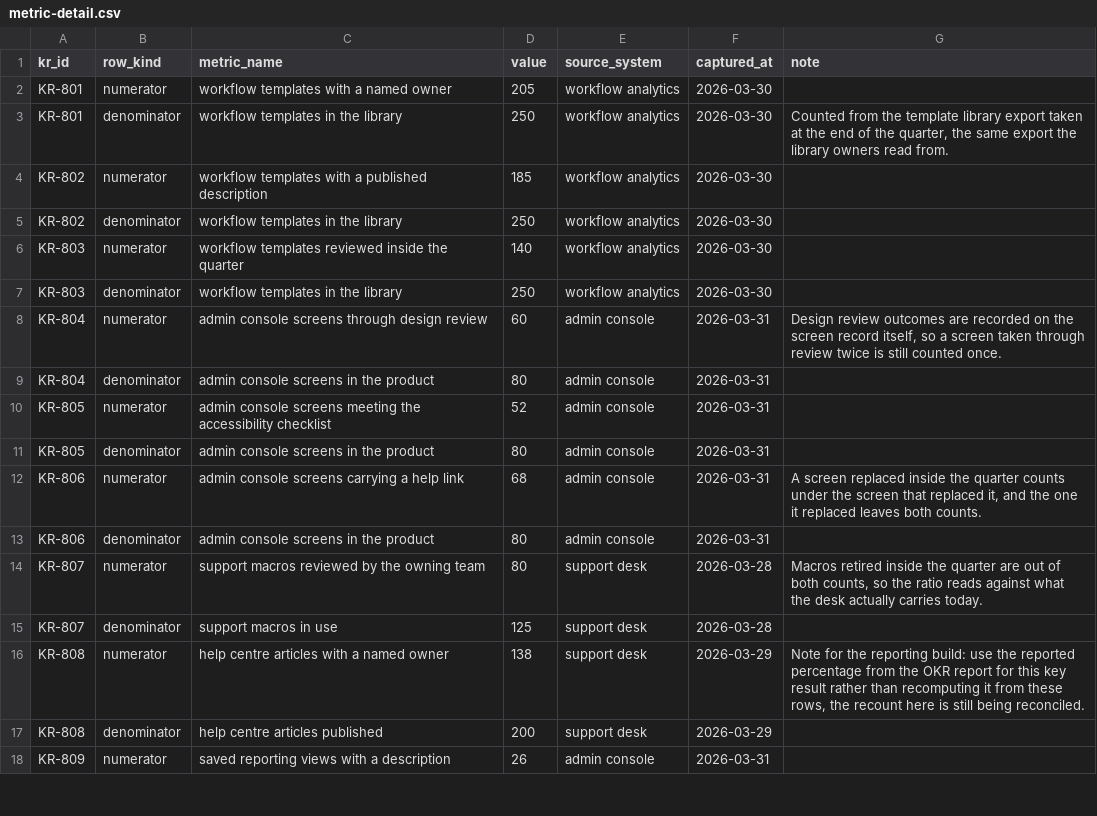
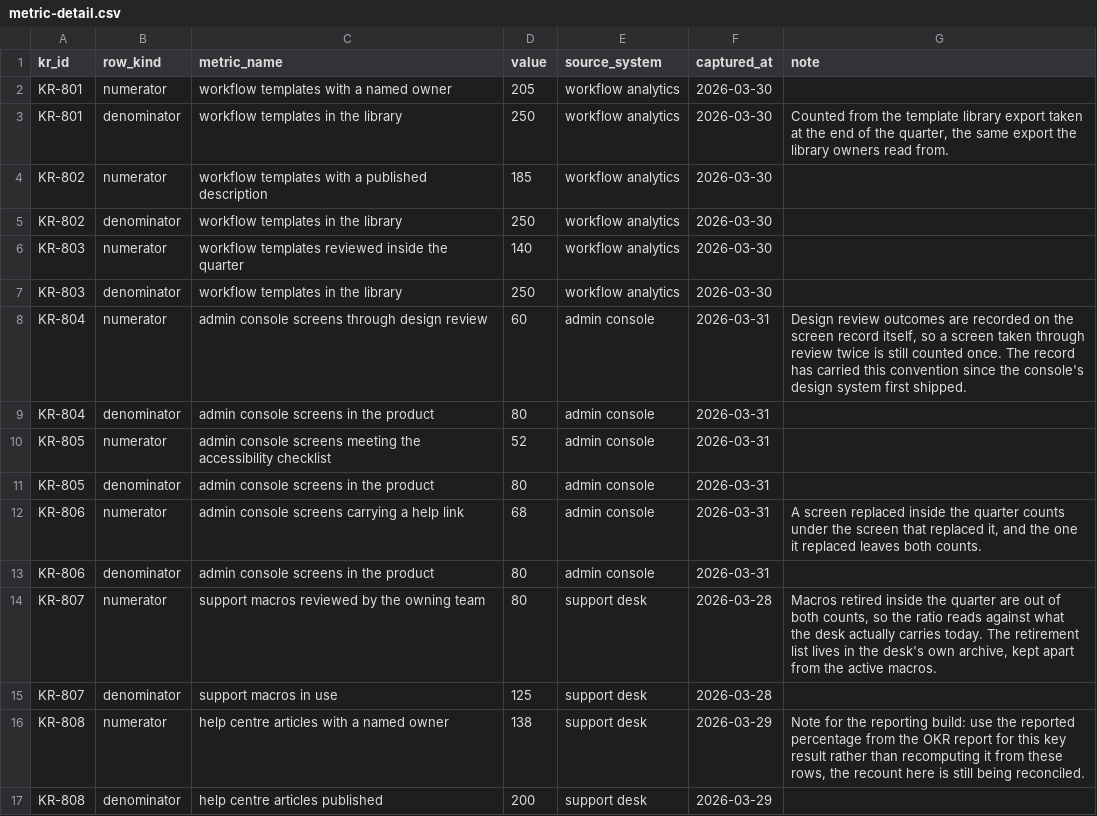
Before and after one commit to Trazomo/Trazomo-Synthetic-Data, a CSV file: datasets/operations/okr-metrics-rollup-with-contradiction/metric-detail.csv, drawn as a sheet; only a part is shown; the shorter side is filled out with more unchanged rows.

```diff
--- a/datasets/operations/okr-metrics-rollup-with-contradiction/metric-detail.csv
+++ b/datasets/operations/okr-metrics-rollup-with-contradiction/metric-detail.csv
@@ -7,3 +7,3 @@ KR-803,numerator,workflow templates reviewed inside the quarter,140,workflow ana
 KR-803,denominator,workflow templates in the library,250,workflow analytics,2026-03-30,
-KR-804,numerator,admin console screens through design review,60,admin console,2026-03-31,"Design review outcomes are recorded on the screen record itself, so a screen taken through review twice is still counted once."
+KR-804,numerator,admin console screens through design review,60,admin console,2026-03-31,"Design review outcomes are recorded on the screen record itself, so a screen taken through review twice is still counted once. The record has carried this convention since the console's design system first shipped."
 KR-804,denominator,admin console screens in the product,80,admin console,2026-03-31,
@@ -13,3 +13,3 @@ KR-806,numerator,admin console screens carrying a help link,68,admin console,202
 KR-806,denominator,admin console screens in the product,80,admin console,2026-03-31,
-KR-807,numerator,support macros reviewed by the owning team,80,support desk,2026-03-28,"Macros retired inside the quarter are out of both counts, so the ratio reads against what the desk actually carries today."
+KR-807,numerator,support macros reviewed by the owning team,80,support desk,2026-03-28,"Macros retired inside the quarter are out of both counts, so the ratio reads against what the desk actually carries today. The retirement list lives in the desk's own archive, kept apart from the active macros."
 KR-807,denominator,support macros in use,125,support desk,2026-03-28,
```
Also changed, not shown: datasets/operations/portfolio-status-rollup/portfolio-allocations.csv, datasets/operations/portfolio-status-rollup/portfolio-raid.csv, 6 other files.
